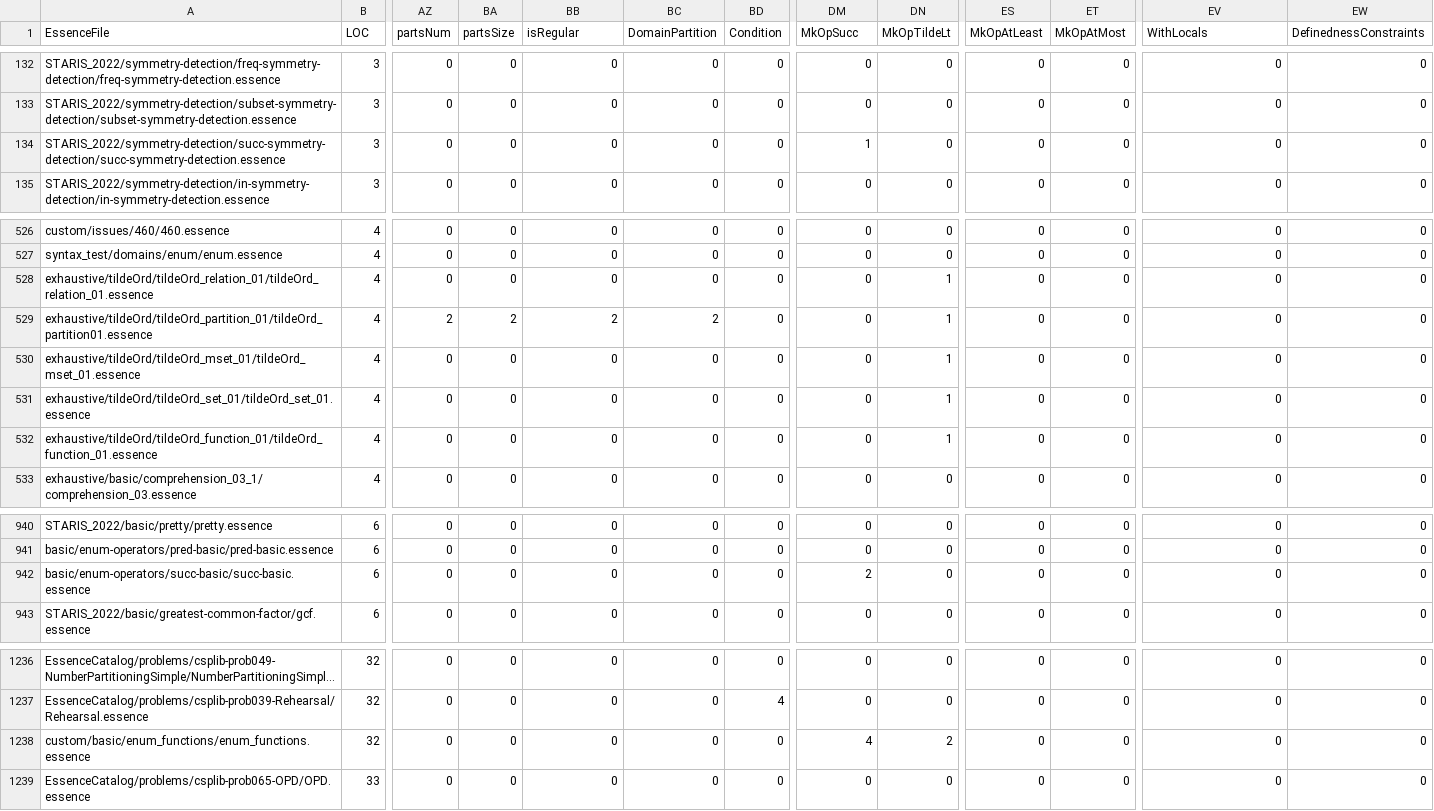
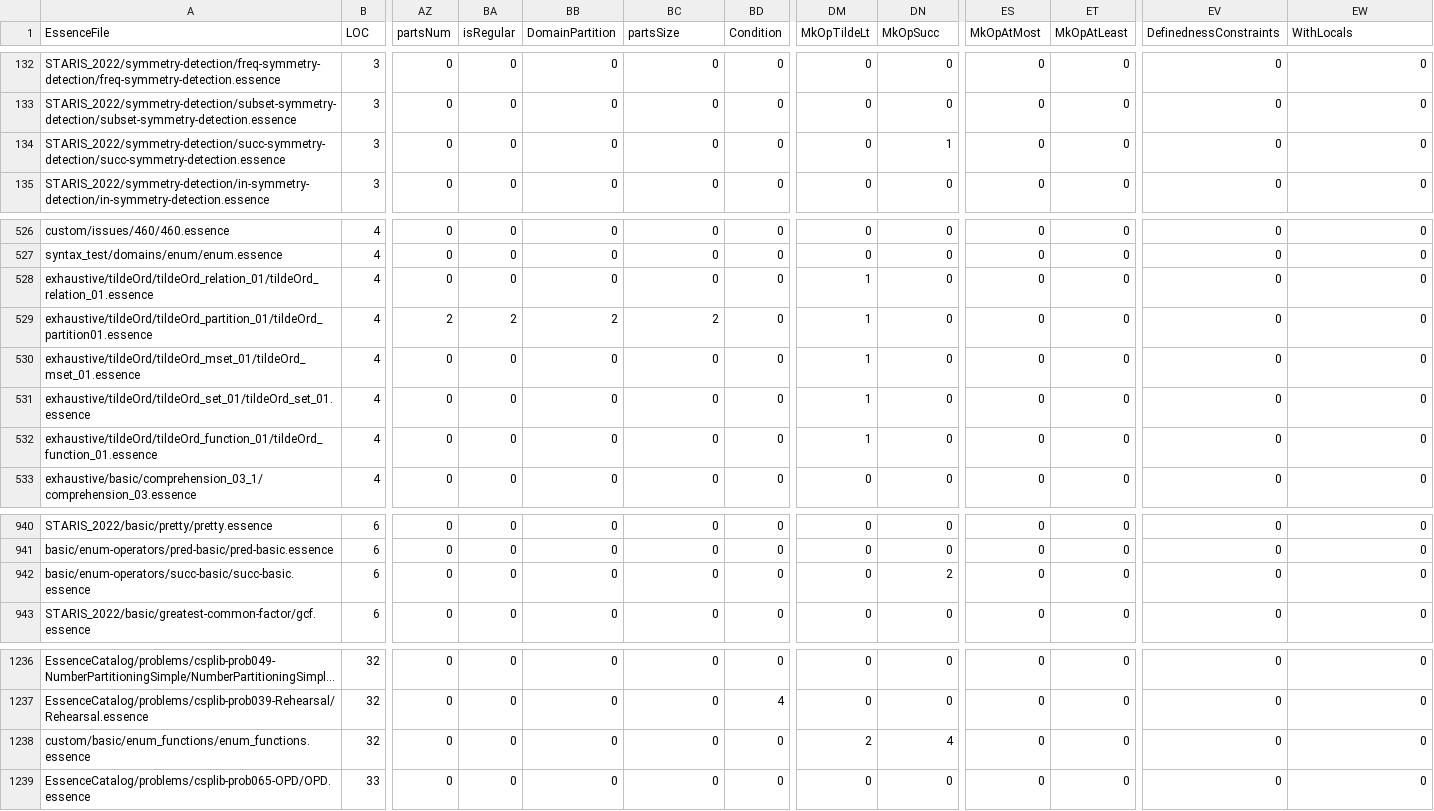
Before and after one commit to hecent/conjure-oxide, a CSV file: tools/essence-feature-usage-stats/data.csv, drawn as a sheet; only a part is shown, gaps mark what is left out; long unchanged cells end in …; the diff names each change by its address in the sheet, - before the commit and + after, or states it on an @@ line.

Commit message:
Actions: Deploy the essence features usage table 🚀

```diff
--- a/tools/essence-feature-usage-stats/data.csv
+++ b/tools/essence-feature-usage-stats/data.csv
-BA1: partsSize
+BA1: isRegular
-BB1: isRegular
+BB1: DomainPartition
-BC1: DomainPartition
+BC1: partsSize
-DM1: MkOpSucc
+DM1: MkOpTildeLt
-DN1: MkOpTildeLt
+DN1: MkOpSucc
-ES1: MkOpAtLeast
+ES1: MkOpAtMost
-ET1: MkOpAtMost
+ET1: MkOpAtLeast
-EV1: WithLocals
+EV1: DefinednessConstraints
-EW1: DefinednessConstraints
+EW1: WithLocals
-DM134 (MkOpTildeLt): 1
+DM134 (MkOpTildeLt): 0
-DN134 (MkOpSucc): 0
+DN134 (MkOpSucc): 1
-DM528:DM532 (MkOpTildeLt): 0
+DM528:DM532 (MkOpTildeLt): 1
-DN528:DN532 (MkOpSucc): 1
+DN528:DN532 (MkOpSucc): 0
-DM942 (MkOpTildeLt): 2
+DM942 (MkOpTildeLt): 0
-DN942 (MkOpSucc): 0
+DN942 (MkOpSucc): 2
-DM1238 (MkOpTildeLt): 4
+DM1238 (MkOpTildeLt): 2
-DN1238 (MkOpSucc): 2
+DN1238 (MkOpSucc): 4
```
Also changed, not shown: 1 other file.
